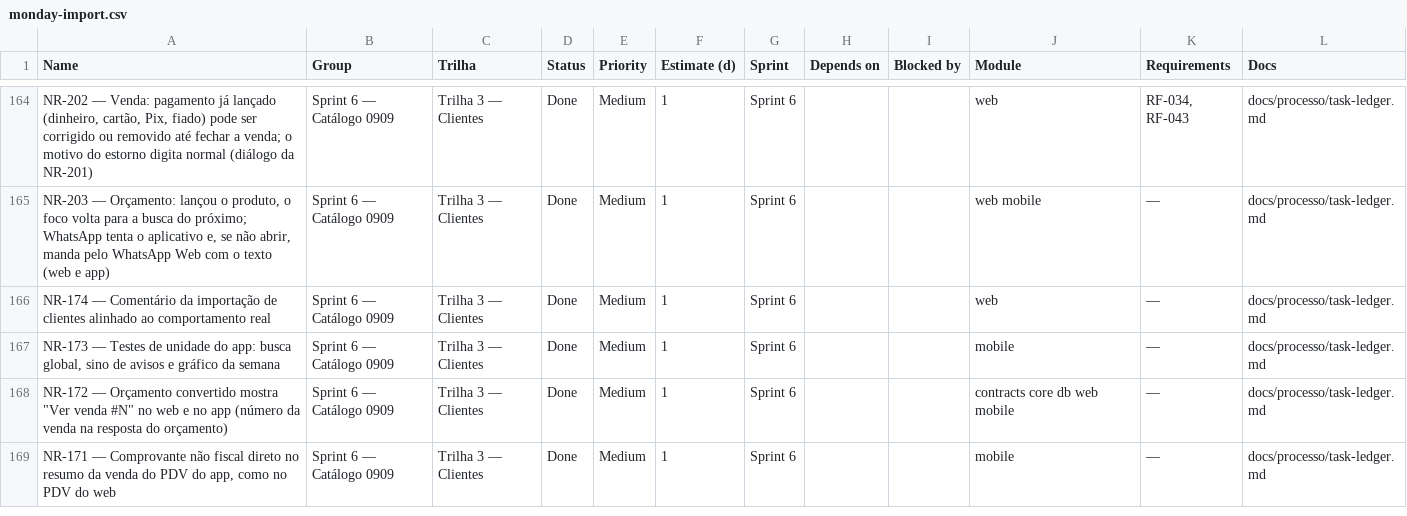
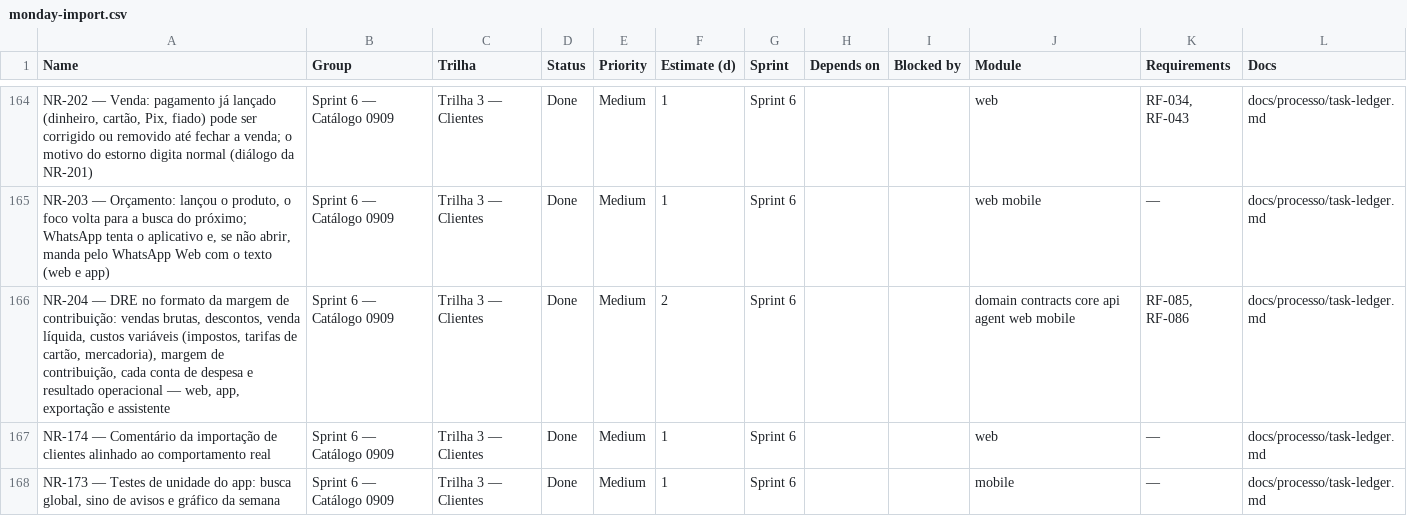
Before and after one commit to Ei-buddy/ei-buddy, a CSV file: docs/processo/monday-import.csv, drawn as a sheet; only a part is shown, gaps mark what is left out; the shorter side is filled out with more unchanged rows; the diff names each change by its address in the sheet, - before the commit and + after, or states it on an @@ line.

```diff
--- a/docs/processo/monday-import.csv
+++ b/docs/processo/monday-import.csv
+row 166: NR-204 — DRE no formato da margem de contribuição: vendas brutas, descontos, venda líquida, custos variáveis (impostos, tarifas de cartão, mercadoria), margem de contribuição, cada conta de despesa e resultado operacional — web, app, exportação e assistente | Sprint 6 — Catálogo 0909 | Trilha 3 — Clientes | Done | Medium | 2 | Sprint 6 |  |  | domain contracts core api agent web mobile | RF-085, RF-086 | docs/processo/task-ledger.md
```
Also changed, not shown: 24 other files.
